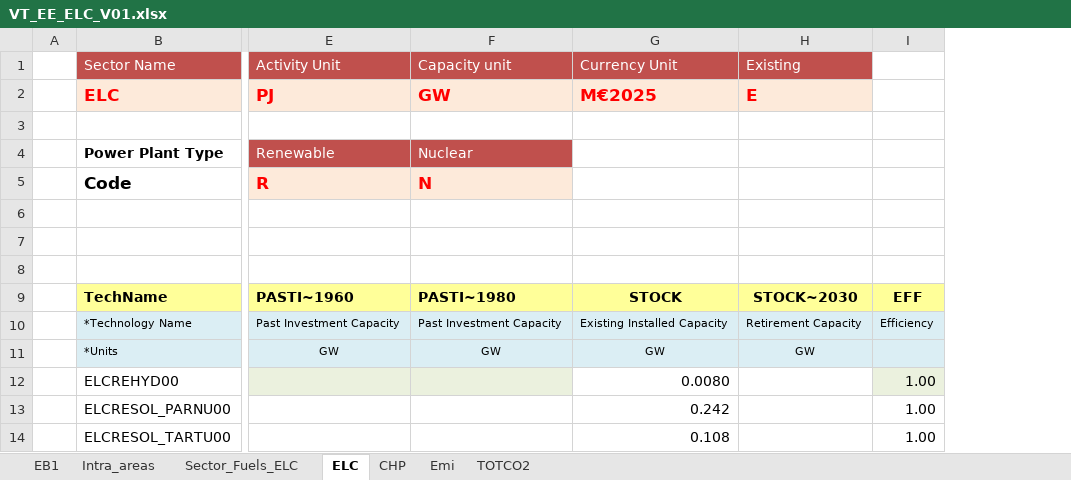
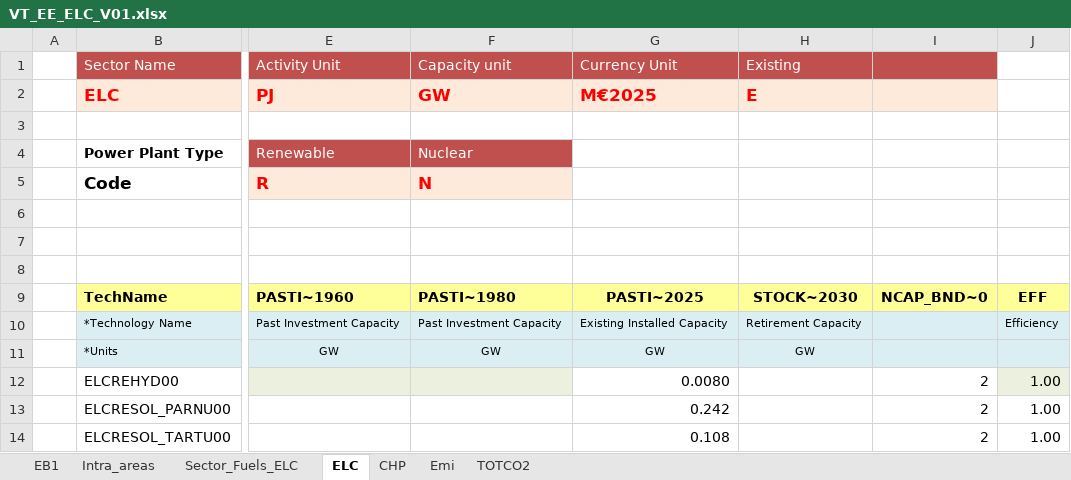
Before and after one commit to kraik98/ee-times, an Excel workbook: VT_EE_ELC_V01.xlsx, sheet ELC, drawn as a sheet; only a part is shown, gaps mark what is left out; values as stored, in another font and other column widths than the file's, no borders; charts and pictures not drawn; the diff names each change by its address in the sheet, - before the commit and + after, or states it on an @@ line.

Commit message:
Attempt on turning off capacity's linear decomissioning

```diff
--- a/VT_EE_ELC_V01.xlsx (sheet ELC)
+++ b/VT_EE_ELC_V01.xlsx (sheet ELC)
+column I, rows 9-14: NCAP_BND~0 |  |  | 2 | 2 | 2
-G9: STOCK
+G9: PASTI~2025
```
Also changed, not shown: formulas that keep their value, charts or pictures.
